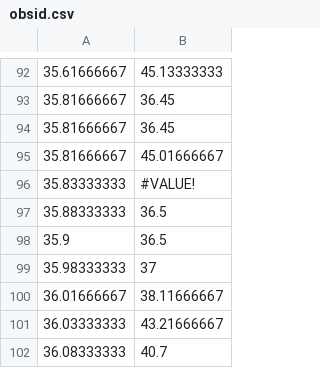
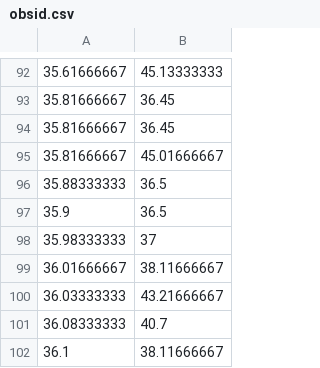
Before and after one commit to sandy894/handson-heatmap, a CSV file: obsid.csv, drawn as a sheet; only a part is shown, gaps mark what is left out; the shorter side is filled out with more unchanged rows; the diff names each change by its address in the sheet, - before the commit and + after, or states it on an @@ line.

Commit message:
Update obsid.csv

```diff
--- a/obsid.csv
+++ b/obsid.csv
-row 96: 35.83333333 | #VALUE!
```
